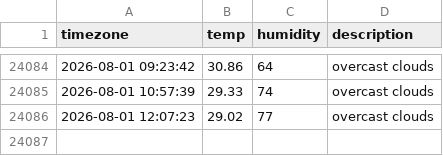
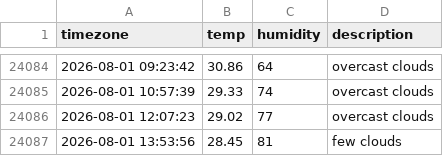
Before and after one commit to immune1029/seoul_weather, a CSV file: seoul_weather.csv, drawn as a sheet; only a part is shown, gaps mark what is left out; the diff names each change by its address in the sheet, - before the commit and + after, or states it on an @@ line.

```diff
--- a/seoul_weather.csv
+++ b/seoul_weather.csv
+row 24087: 2026-08-01 13:53:56 | 28.45 | 81 | few clouds
```
